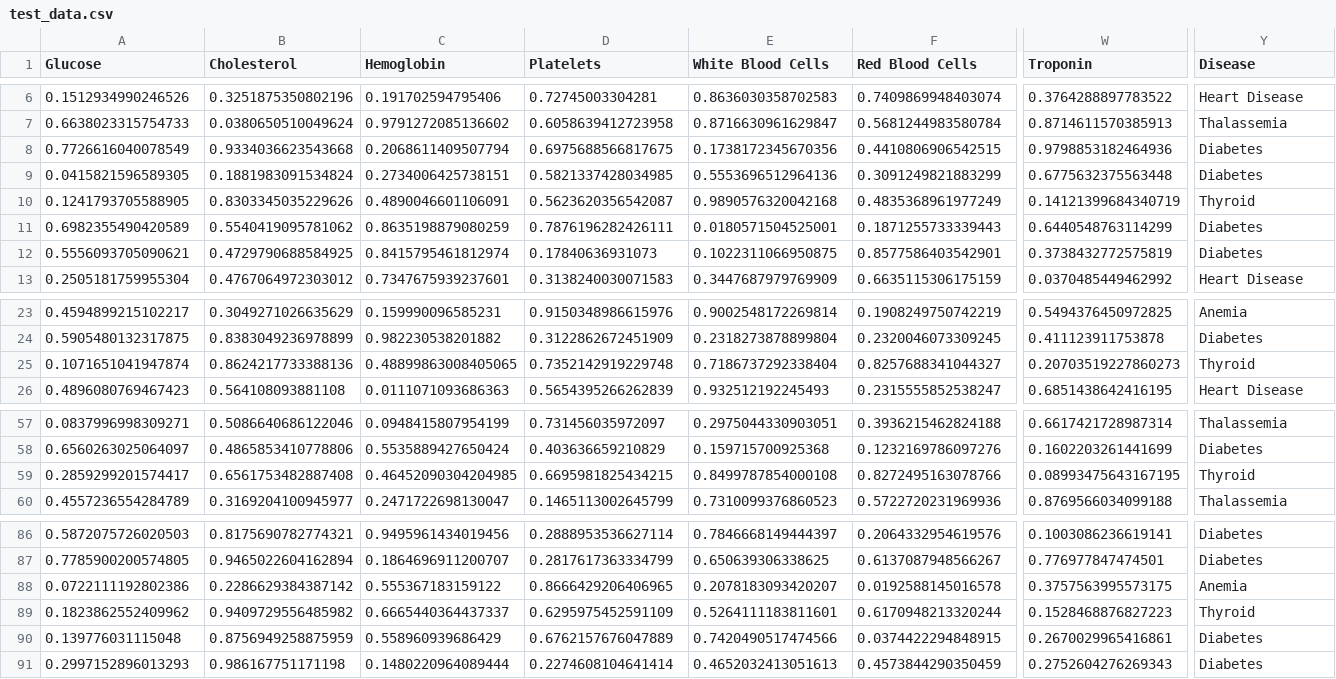
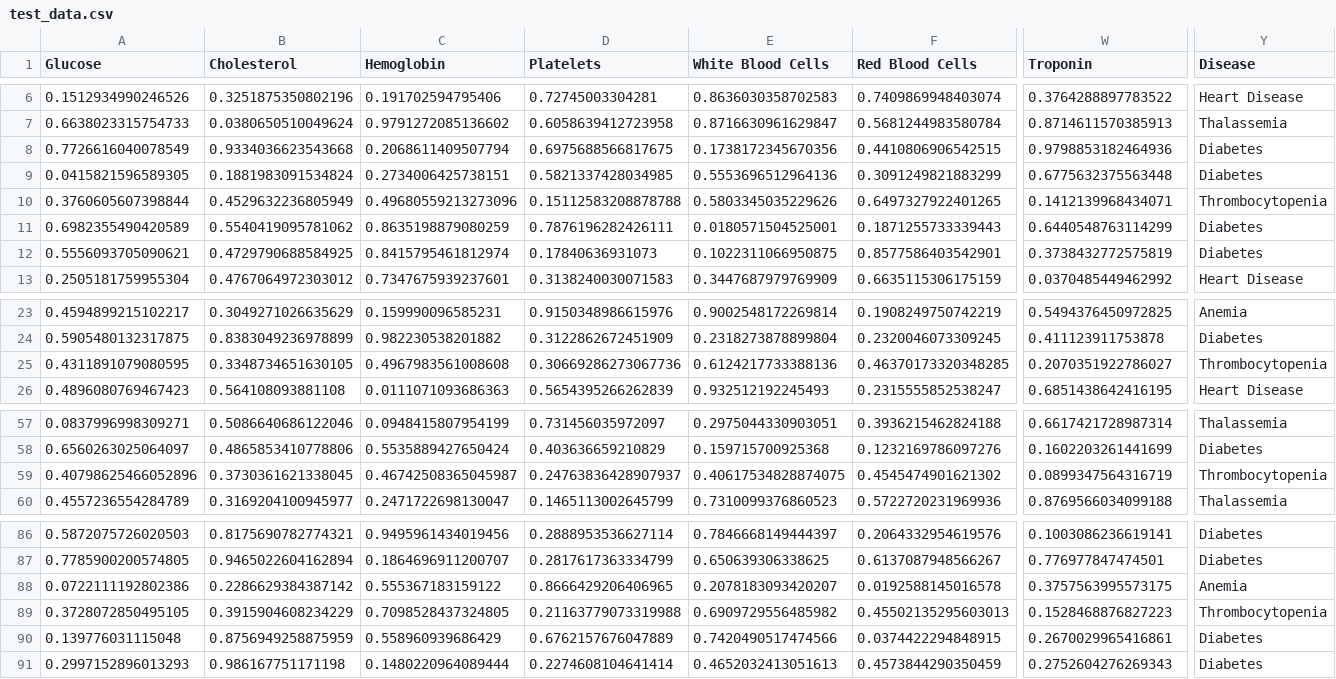
Before and after one commit to heisqueenson9/SmartHealth, a CSV file: data/test_data.csv, drawn as a sheet; only a part is shown, gaps mark what is left out; the diff covers the shown part only; the diff names each change by its address in the sheet, - before the commit and + after, or states it on an @@ line.

```diff
--- a/data/test_data.csv
+++ b/data/test_data.csv
-A10 (Glucose): 0.1241793705588905
+A10 (Glucose): 0.3760605607398844
-B10 (Cholesterol): 0.8303345035229626
+B10 (Cholesterol): 0.4529632236805949
-C10 (Hemoglobin): 0.4890046601106091
+C10 (Hemoglobin): 0.49680559213273096
-D10 (Platelets): 0.5623620356542087
+D10 (Platelets): 0.15112583208878788
-E10 (White Blood Cells): 0.9890576320042168
+E10 (White Blood Cells): 0.5803345035229626
-F10 (Red Blood Cells): 0.4835368961977249
+F10 (Red Blood Cells): 0.6497327922401265
-W10 (Troponin): 0.14121399684340719
+W10 (Troponin): 0.1412139968434071
-Y10 (Disease): Thyroid
+Y10 (Disease): Thrombocytopenia
-A25 (Glucose): 0.1071651041947874
+A25 (Glucose): 0.4311891079080595
-B25 (Cholesterol): 0.8624217733388136
+B25 (Cholesterol): 0.3348734651630105
-C25 (Hemoglobin): 0.48899863008405065
+C25 (Hemoglobin): 0.4967983561008608
-D25 (Platelets): 0.7352142919229748
+D25 (Platelets): 0.30669286273067736
-E25 (White Blood Cells): 0.7186737292338404
+E25 (White Blood Cells): 0.6124217733388136
-F25 (Red Blood Cells): 0.8257688341044327
+F25 (Red Blood Cells): 0.46370173320348285
-W25 (Troponin): 0.20703519227860273
+W25 (Troponin): 0.2070351922786027
-Y25 (Disease): Thyroid
+Y25 (Disease): Thrombocytopenia
-A59 (Glucose): 0.2859299201574417
+A59 (Glucose): 0.40798625466052896
-B59 (Cholesterol): 0.6561753482887408
+B59 (Cholesterol): 0.3730361621338045
-C59 (Hemoglobin): 0.46452090304204985
+C59 (Hemoglobin): 0.46742508365045987
-D59 (Platelets): 0.6695981825434215
+D59 (Platelets): 0.24763836428907937
-E59 (White Blood Cells): 0.8499787854000108
+E59 (White Blood Cells): 0.40617534828874075
-F59 (Red Blood Cells): 0.8272495163078766
+F59 (Red Blood Cells): 0.4545474901621302
-W59 (Troponin): 0.08993475643167195
+W59 (Troponin): 0.0899347564316719
-Y59 (Disease): Thyroid
+Y59 (Disease): Thrombocytopenia
-A89 (Glucose): 0.1823862552409962
+A89 (Glucose): 0.3728072850495105
-B89 (Cholesterol): 0.9409729556485982
+B89 (Cholesterol): 0.3915904608234229
-C89 (Hemoglobin): 0.6665440364437337
+C89 (Hemoglobin): 0.7098528437324805
-D89 (Platelets): 0.6295975452591109
+D89 (Platelets): 0.21163779073319988
-E89 (White Blood Cells): 0.5264111183811601
+E89 (White Blood Cells): 0.6909729556485982
-F89 (Red Blood Cells): 0.6170948213320244
+F89 (Red Blood Cells): 0.45502135295603013
-Y89 (Disease): Thyroid
+Y89 (Disease): Thrombocytopenia
```
Also changed, not shown: 1 edited cell elsewhere in this file, data/train_data.csv, 26 other files.
